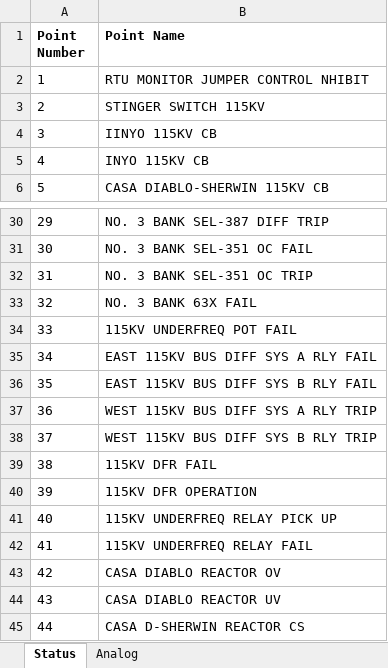
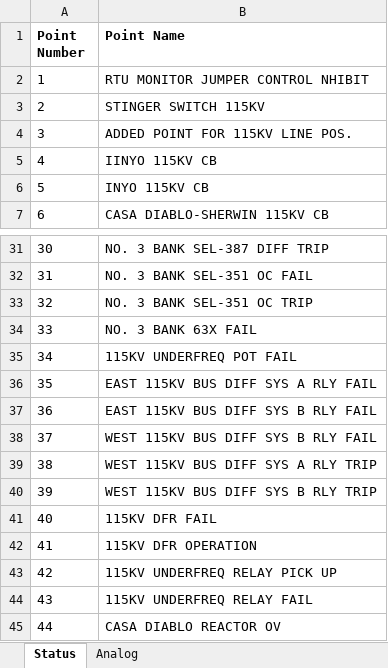
Before and after one commit to bartonrd/RTUPointListParser, an Excel workbook: ExamplePointlists/Example1/TestOutput/Control_rtu837_DNP_pointlist_rev00.xlsx, sheet Status, drawn as a sheet; only a part is shown, gaps mark what is left out; the shorter side is filled out with more unchanged rows; values as stored, in another font and other column widths than the file's, no borders; addresses are those after the commit; the diff names each change by its address in the sheet, - before the commit and + after, or states it on an @@ line.

```diff
--- a/ExamplePointlists/Example1/TestOutput/Control_rtu837_DNP_pointlist_rev00.xlsx (sheet Status)
+++ b/ExamplePointlists/Example1/TestOutput/Control_rtu837_DNP_pointlist_rev00.xlsx (sheet Status)
+row 4: 3 | ADDED POINT FOR 115KV LINE POS.
@@ column A (Point Number) renumbered from row 5 down @@
+row 38: 37 | WEST 115KV BUS DIFF SYS B RLY FAIL
```
Also changed, not shown: 1 other file.
